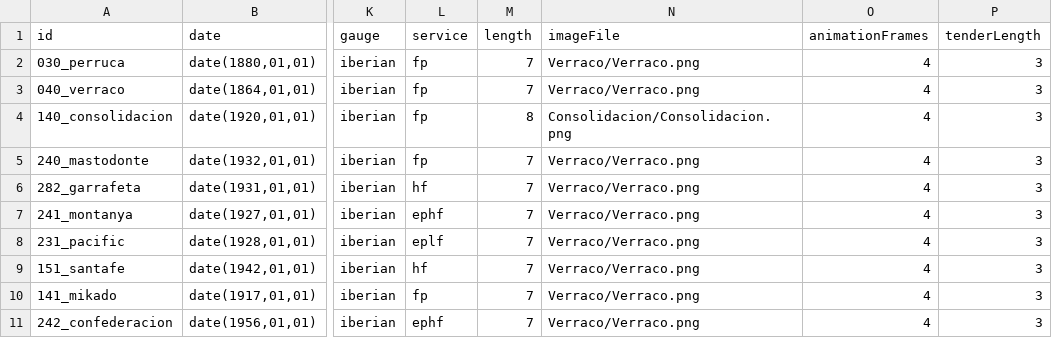
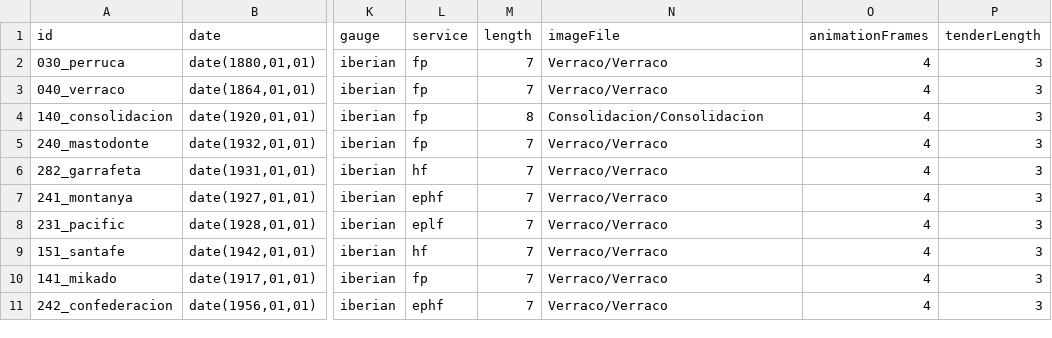
Before and after one commit to spainishset/spainset-engines, a CSV file: src/steam/specs.csv, drawn as a sheet; only a part is shown, gaps mark what is left out; the diff names each change by its address in the sheet, - before the commit and + after, or states it on an @@ line.

```diff
--- a/src/steam/specs.csv
+++ b/src/steam/specs.csv
-N2:N3 (imageFile): Verraco/Verraco.png
+N2:N3 (imageFile): Verraco/Verraco
-N4 (imageFile): Consolidacion/Consolidacion.png
+N4 (imageFile): Consolidacion/Consolidacion
-N5:N11 (imageFile): Verraco/Verraco.png
+N5:N11 (imageFile): Verraco/Verraco
```
Also changed, not shown: src/diesel/specs.csv, 6 other files.
